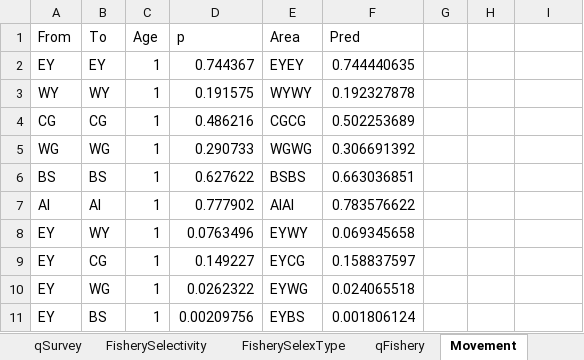
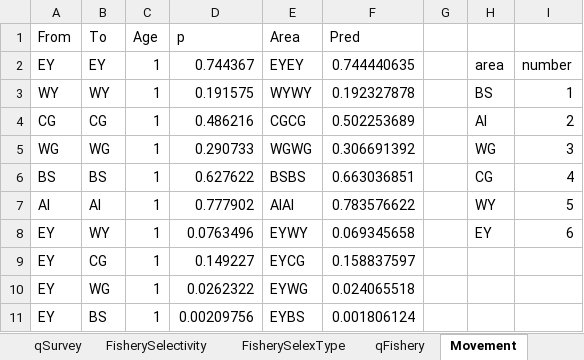
Before and after one commit to khfenske/Sablefish_ApportionmentStrategies, an Excel workbook: data/Sablefish_Input.xlsx, sheet Movement, drawn as a sheet; only a part is shown; values as stored, in another font and other column widths than the file's, no borders; the diff names each change by its address in the sheet, - before the commit and + after, or states it on an @@ line.

```diff
--- a/data/Sablefish_Input.xlsx (sheet Movement)
+++ b/data/Sablefish_Input.xlsx (sheet Movement)
-H2: (empty)
+H2: area
-I2: (empty)
+I2: number
-H3: (empty)
+H3: BS
-I3: (empty)
+I3: 1
-H4: (empty)
+H4: AI
-I4: (empty)
+I4: 2
-H5: (empty)
+H5: WG
-I5: (empty)
+I5: 3
-H6: (empty)
+H6: CG
-I6: (empty)
+I6: 4
-H7: (empty)
+H7: WY
-I7: (empty)
+I7: 5
-H8: (empty)
+H8: EY
-I8: (empty)
+I8: 6
```
Also changed, not shown: 5 other files.
